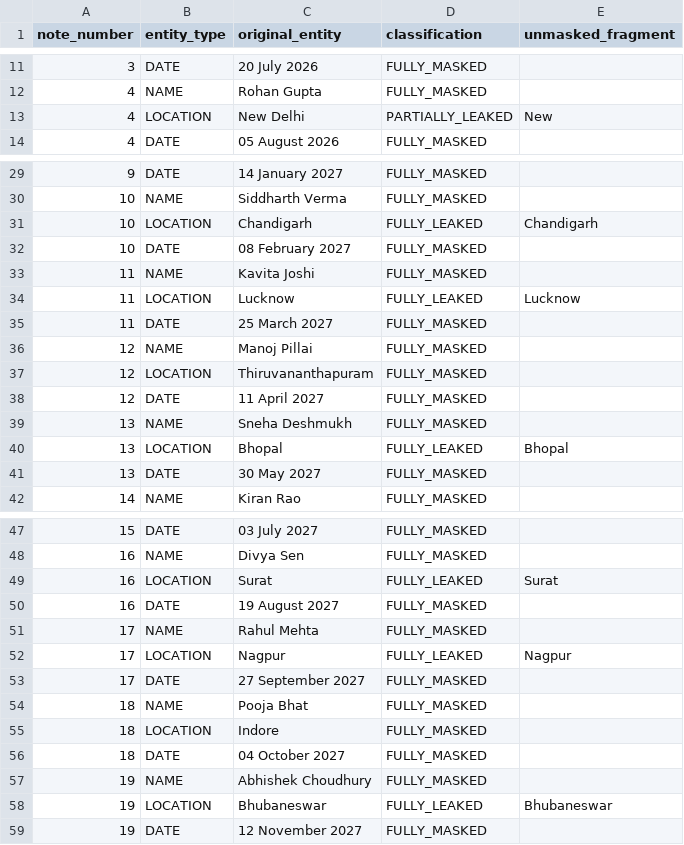
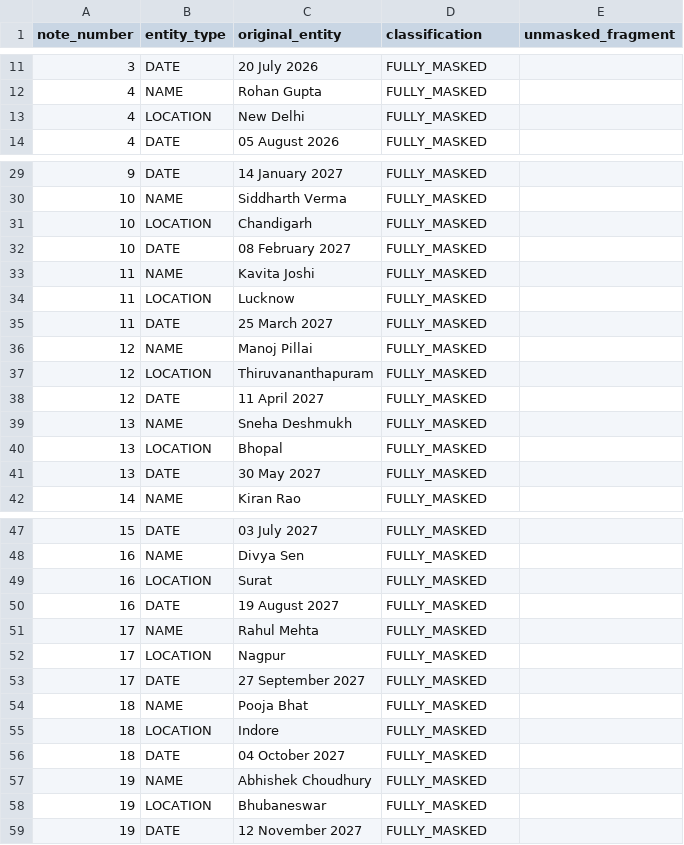
Before and after one commit to Akksaiprathaan11/phi-deidentification-gateway, a CSV file: evaluation/phi_leak_details.csv, drawn as a sheet; only a part is shown, gaps mark what is left out.

Commit message:
Improve location detection and add PHI leak evaluation

```diff
--- a/evaluation/phi_leak_details.csv
+++ b/evaluation/phi_leak_details.csv
@@ -12,3 +12,3 @@ note_number,entity_type,original_entity,classification,unmasked_fragment
 4,NAME,Rohan Gupta,FULLY_MASKED,
-4,LOCATION,New Delhi,PARTIALLY_LEAKED,New
+4,LOCATION,New Delhi,FULLY_MASKED,
 4,DATE,05 August 2026,FULLY_MASKED,
@@ -30,6 +30,6 @@ note_number,entity_type,original_entity,classification,unmasked_fragment
 10,NAME,Siddharth Verma,FULLY_MASKED,
-10,LOCATION,Chandigarh,FULLY_LEAKED,Chandigarh
+10,LOCATION,Chandigarh,FULLY_MASKED,
 10,DATE,08 February 2027,FULLY_MASKED,
 11,NAME,Kavita Joshi,FULLY_MASKED,
-11,LOCATION,Lucknow,FULLY_LEAKED,Lucknow
+11,LOCATION,Lucknow,FULLY_MASKED,
 11,DATE,25 March 2027,FULLY_MASKED,
@@ -39,3 +39,3 @@ note_number,entity_type,original_entity,classification,unmasked_fragment
 13,NAME,Sneha Deshmukh,FULLY_MASKED,
-13,LOCATION,Bhopal,FULLY_LEAKED,Bhopal
+13,LOCATION,Bhopal,FULLY_MASKED,
 13,DATE,30 May 2027,FULLY_MASKED,
@@ -48,6 +48,6 @@ note_number,entity_type,original_entity,classification,unmasked_fragment
 16,NAME,Divya Sen,FULLY_MASKED,
-16,LOCATION,Surat,FULLY_LEAKED,Surat
+16,LOCATION,Surat,FULLY_MASKED,
 16,DATE,19 August 2027,FULLY_MASKED,
 17,NAME,Rahul Mehta,FULLY_MASKED,
-17,LOCATION,Nagpur,FULLY_LEAKED,Nagpur
+17,LOCATION,Nagpur,FULLY_MASKED,
 17,DATE,27 September 2027,FULLY_MASKED,
@@ -57,3 +57,3 @@ note_number,entity_type,original_entity,classification,unmasked_fragment
 19,NAME,Abhishek Choudhury,FULLY_MASKED,
-19,LOCATION,Bhubaneswar,FULLY_LEAKED,Bhubaneswar
+19,LOCATION,Bhubaneswar,FULLY_MASKED,
 19,DATE,12 November 2027,FULLY_MASKED,
```
Also changed, not shown: 4 other files.
